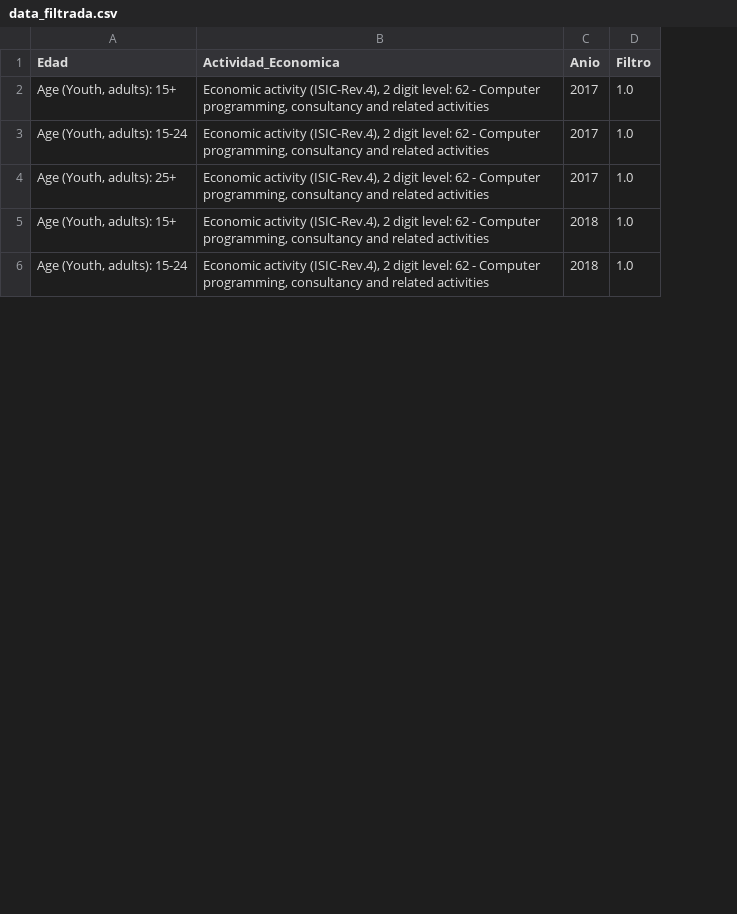
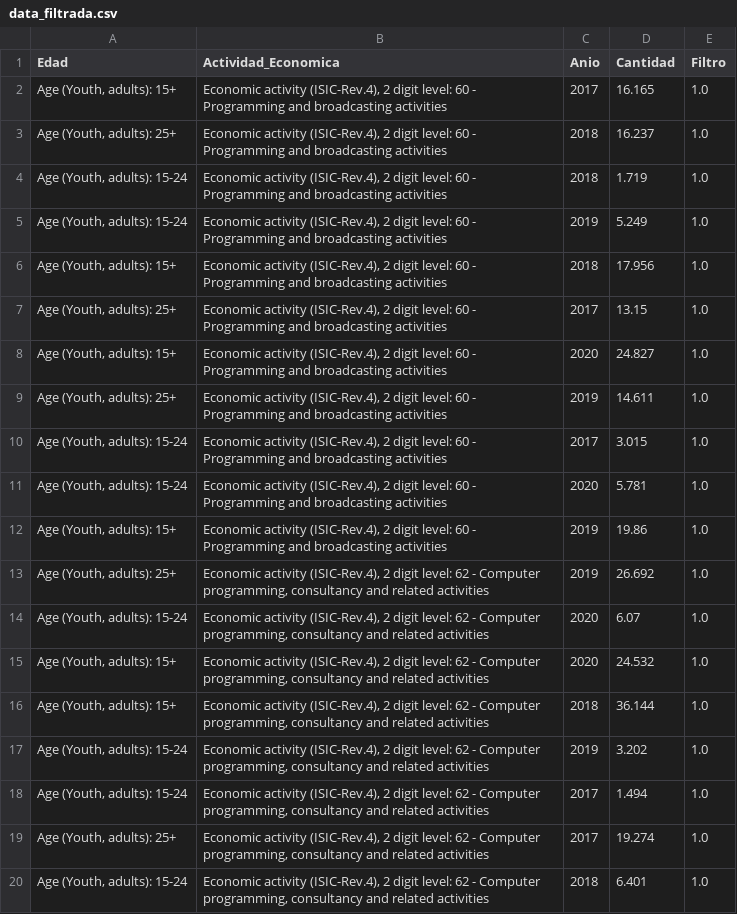
Before and after one commit to moisesberrospi/DELATI_DATA_ANALYTICS, a CSV file: EMPLEO DE PERSONAS SEGÚN SU EDAD/data_filtrada.csv, drawn as a sheet; only a part is shown; the diff covers the shown part only; the diff names each change by its address in the sheet, - before the commit and + after, or states it on an @@ line.

Commit message:
filtrado por edad

```diff
--- a/EMPLEO DE PERSONAS SEGÚN SU EDAD/data_filtrada.csv
+++ b/EMPLEO DE PERSONAS SEGÚN SU EDAD/data_filtrada.csv
+column D (Cantidad), row 2: 16.165; rows 18-20: 1.494 | 19.274 | 6.401
-B2 (Actividad_Economica): …digit level: 62 - Computer programming, consultancy and related activities
+B2 (Actividad_Economica): …digit level: 60 - Programming and broadcasting activities
+row 3: Age (Youth, adults): 25+ | Economic activity (ISIC-Rev.4), 2 digit level: 60 - Programming and broadcasting activities | 2018 | 16.237 | 1.0
+row 4: Age (Youth, adults): 15-24 | Economic activity (ISIC-Rev.4), 2 digit level: 60 - Programming and broadcasting activities | 2018 | 1.719 | 1.0
+row 5: Age (Youth, adults): 15-24 | Economic activity (ISIC-Rev.4), 2 digit level: 60 - Programming and broadcasting activities | 2019 | 5.249 | 1.0
+row 6: Age (Youth, adults): 15+ | Economic activity (ISIC-Rev.4), 2 digit level: 60 - Programming and broadcasting activities | 2018 | 17.956 | 1.0
+row 7: Age (Youth, adults): 25+ | Economic activity (ISIC-Rev.4), 2 digit level: 60 - Programming and broadcasting activities | 2017 | 13.15 | 1.0
+row 8: Age (Youth, adults): 15+ | Economic activity (ISIC-Rev.4), 2 digit level: 60 - Programming and broadcasting activities | 2020 | 24.827 | 1.0
+row 9: Age (Youth, adults): 25+ | Economic activity (ISIC-Rev.4), 2 digit level: 60 - Programming and broadcasting activities | 2019 | 14.611 | 1.0
+row 10: Age (Youth, adults): 15-24 | Economic activity (ISIC-Rev.4), 2 digit level: 60 - Programming and broadcasting activities | 2017 | 3.015 | 1.0
+row 11: Age (Youth, adults): 15-24 | Economic activity (ISIC-Rev.4), 2 digit level: 60 - Programming and broadcasting activities | 2020 | 5.781 | 1.0
+row 12: Age (Youth, adults): 15+ | Economic activity (ISIC-Rev.4), 2 digit level: 60 - Programming and broadcasting activities | 2019 | 19.86 | 1.0
+row 13: Age (Youth, adults): 25+ | Economic activity (ISIC-Rev.4), 2 digit level: 62 - Computer programming, consultancy and related activities | 2019 | 26.692 | 1.0
+row 14: Age (Youth, adults): 15-24 | Economic activity (ISIC-Rev.4), 2 digit level: 62 - Computer programming, consultancy and related activities | 2020 | 6.07 | 1.0
+row 15: Age (Youth, adults): 15+ | Economic activity (ISIC-Rev.4), 2 digit level: 62 - Computer programming, consultancy and related activities | 2020 | 24.532 | 1.0
@@ row 5 moved to row 16: Age (Youth, adults): 15+ @@
+row 17: Age (Youth, adults): 15-24 | Economic activity (ISIC-Rev.4), 2 digit level: 62 - Computer programming, consultancy and related activities | 2019 | 3.202 | 1.0
```
Also changed, not shown: 21 added rows and 9 edited cells elsewhere in this file, 2 other files.
